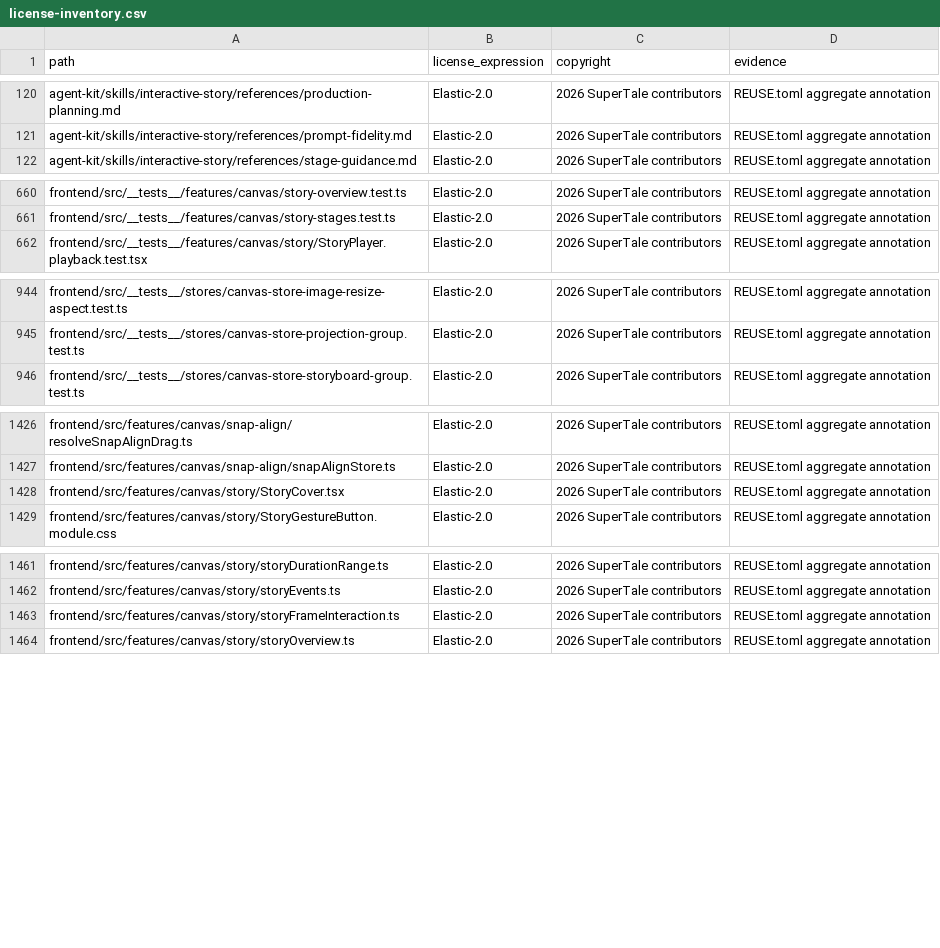
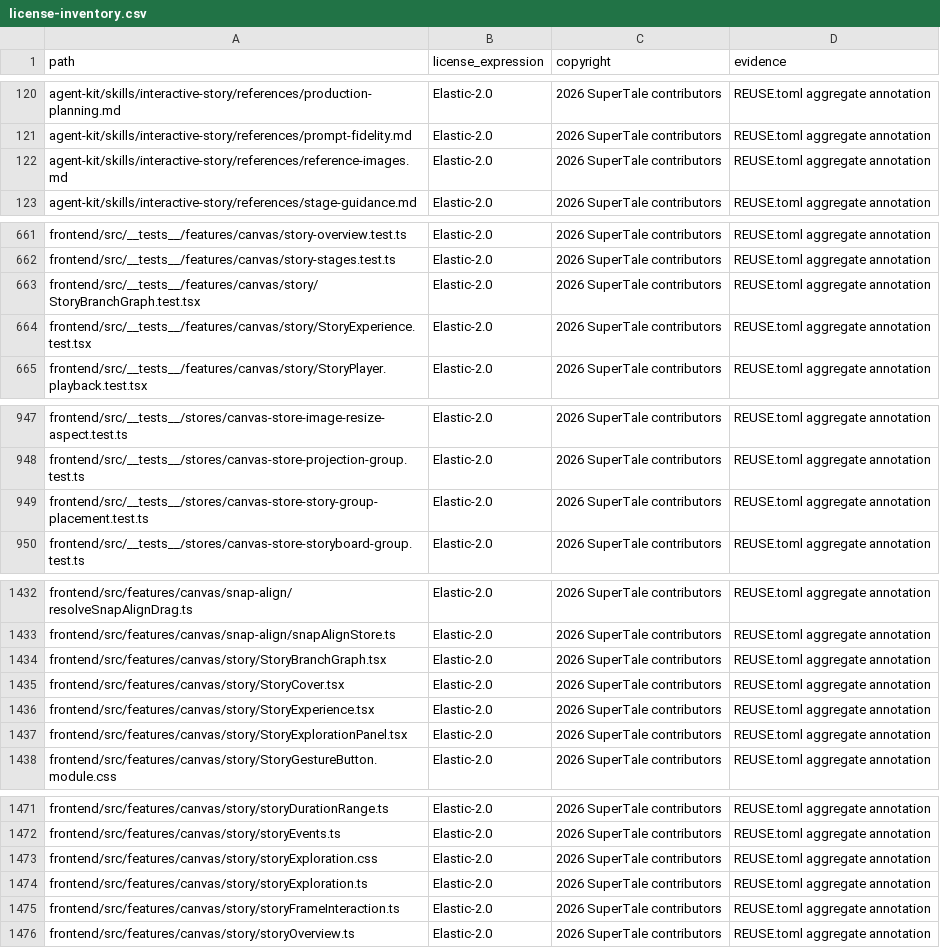
Before and after one commit to xiaokaiwangcc/dramaclaw, a CSV file: license-inventory.csv, drawn as a sheet; only a part is shown, gaps mark what is left out; the diff covers the shown part only.

Commit message:
feat(story): add exploration map and reversible playback checkpoints
Signed-off-by: xiaokaiwang <1451151651@qq.com>

```diff
--- a/license-inventory.csv
+++ b/license-inventory.csv
@@ -121,2 +121,3 @@ agent-kit/skills/interactive-story/references/production-planning.md,Elastic-2.0
 agent-kit/skills/interactive-story/references/prompt-fidelity.md,Elastic-2.0,2026 SuperTale contributors,REUSE.toml aggregate annotation
+agent-kit/skills/interactive-story/references/reference-images.md,Elastic-2.0,2026 SuperTale contributors,REUSE.toml aggregate annotation
 agent-kit/skills/interactive-story/references/stage-guidance.md,Elastic-2.0,2026 SuperTale contributors,REUSE.toml aggregate annotation
@@ -661,2 +662,4 @@ frontend/src/__tests__/features/canvas/story-overview.test.ts,Elastic-2.0,2026 S
 frontend/src/__tests__/features/canvas/story-stages.test.ts,Elastic-2.0,2026 SuperTale contributors,REUSE.toml aggregate annotation
+frontend/src/__tests__/features/canvas/story/StoryBranchGraph.test.tsx,Elastic-2.0,2026 SuperTale contributors,REUSE.toml aggregate annotation
+frontend/src/__tests__/features/canvas/story/StoryExperience.test.tsx,Elastic-2.0,2026 SuperTale contributors,REUSE.toml aggregate annotation
 frontend/src/__tests__/features/canvas/story/StoryPlayer.playback.test.tsx,Elastic-2.0,2026 SuperTale contributors,REUSE.toml aggregate annotation
@@ -945,2 +948,3 @@ frontend/src/__tests__/stores/canvas-store-image-resize-aspect.test.ts,Elastic-2
 frontend/src/__tests__/stores/canvas-store-projection-group.test.ts,Elastic-2.0,2026 SuperTale contributors,REUSE.toml aggregate annotation
+frontend/src/__tests__/stores/canvas-store-story-group-placement.test.ts,Elastic-2.0,2026 SuperTale contributors,REUSE.toml aggregate annotation
 frontend/src/__tests__/stores/canvas-store-storyboard-group.test.ts,Elastic-2.0,2026 SuperTale contributors,REUSE.toml aggregate annotation
@@ -1427,3 +1433,6 @@ frontend/src/features/canvas/snap-align/resolveSnapAlignDrag.ts,Elastic-2.0,2026
 frontend/src/features/canvas/snap-align/snapAlignStore.ts,Elastic-2.0,2026 SuperTale contributors,REUSE.toml aggregate annotation
+frontend/src/features/canvas/story/StoryBranchGraph.tsx,Elastic-2.0,2026 SuperTale contributors,REUSE.toml aggregate annotation
 frontend/src/features/canvas/story/StoryCover.tsx,Elastic-2.0,2026 SuperTale contributors,REUSE.toml aggregate annotation
+frontend/src/features/canvas/story/StoryExperience.tsx,Elastic-2.0,2026 SuperTale contributors,REUSE.toml aggregate annotation
+frontend/src/features/canvas/story/StoryExplorationPanel.tsx,Elastic-2.0,2026 SuperTale contributors,REUSE.toml aggregate annotation
 frontend/src/features/canvas/story/StoryGestureButton.module.css,Elastic-2.0,2026 SuperTale contributors,REUSE.toml aggregate annotation
@@ -1462,2 +1472,4 @@ frontend/src/features/canvas/story/storyDurationRange.ts,Elastic-2.0,2026 SuperT
 frontend/src/features/canvas/story/storyEvents.ts,Elastic-2.0,2026 SuperTale contributors,REUSE.toml aggregate annotation
+frontend/src/features/canvas/story/storyExploration.css,Elastic-2.0,2026 SuperTale contributors,REUSE.toml aggregate annotation
+frontend/src/features/canvas/story/storyExploration.ts,Elastic-2.0,2026 SuperTale contributors,REUSE.toml aggregate annotation
 frontend/src/features/canvas/story/storyFrameInteraction.ts,Elastic-2.0,2026 SuperTale contributors,REUSE.toml aggregate annotation
```
Also changed, not shown: 5 added rows elsewhere in this file, 26 other files.
